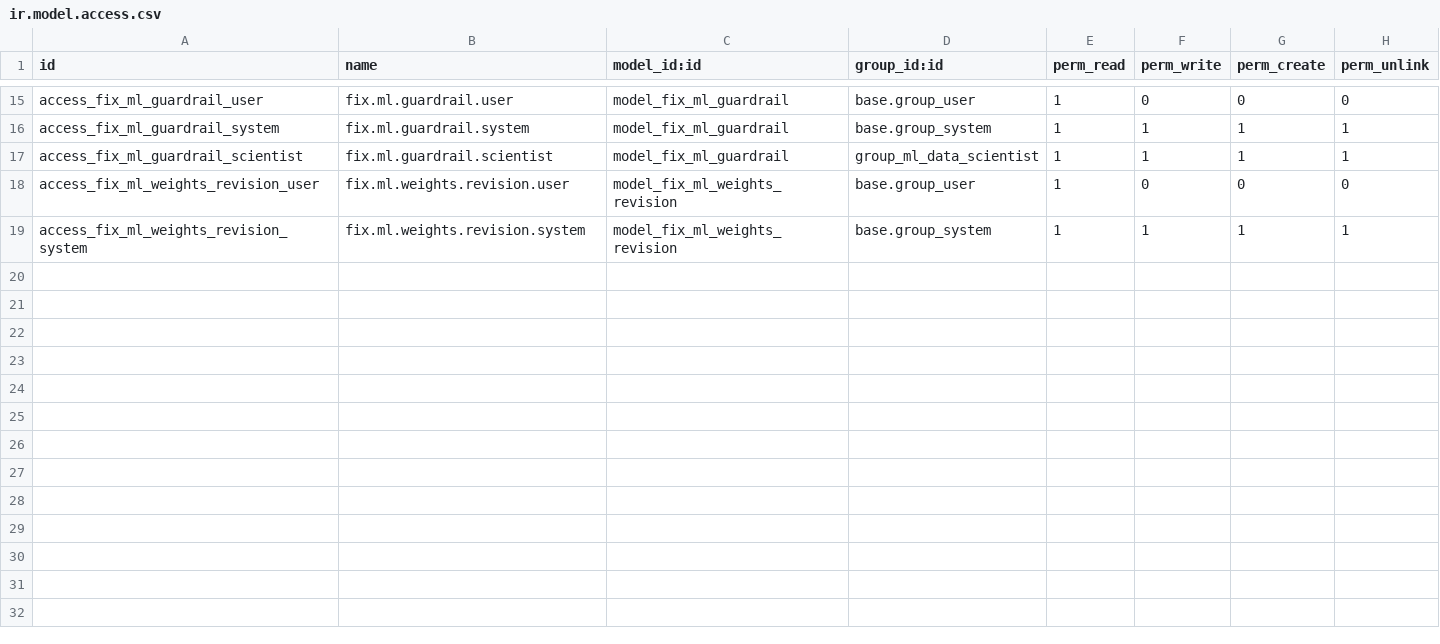
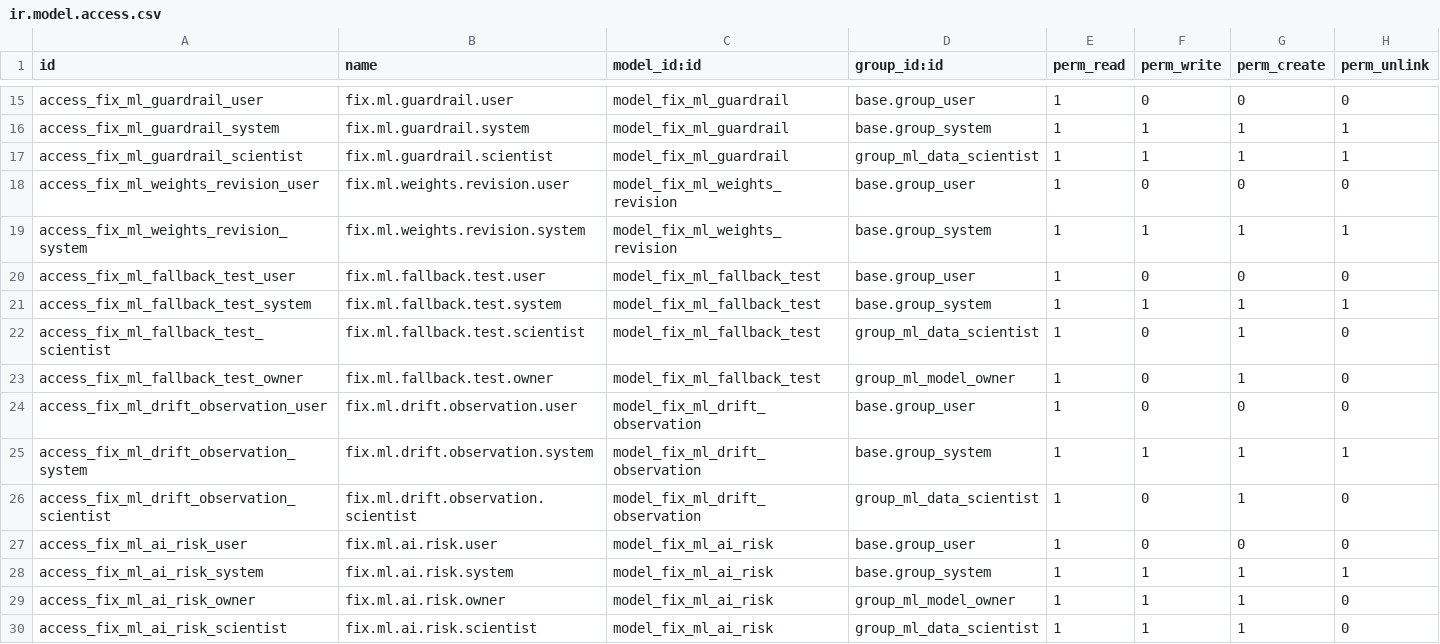
Before and after one commit to maz279/1000fix_new_erp_system, a CSV file: 1000_fix_codebase/addons/domain/j_data_analytics/cd_ml_services/security/ir.model.access.csv, drawn as a sheet; only a part is shown, gaps mark what is left out; the diff names each change by its address in the sheet, - before the commit and + after, or states it on an @@ line.

```diff
--- a/1000_fix_codebase/addons/domain/j_data_analytics/cd_ml_services/security/ir.model.access.csv
+++ b/1000_fix_codebase/addons/domain/j_data_analytics/cd_ml_services/security/ir.model.access.csv
+row 20: access_fix_ml_fallback_test_user | fix.ml.fallback.test.user | model_fix_ml_fallback_test | base.group_user | 1 | 0 | 0 | 0
+row 21: access_fix_ml_fallback_test_system | fix.ml.fallback.test.system | model_fix_ml_fallback_test | base.group_system | 1 | 1 | 1 | 1
+row 22: access_fix_ml_fallback_test_scientist | fix.ml.fallback.test.scientist | model_fix_ml_fallback_test | group_ml_data_scientist | 1 | 0 | 1 | 0
+row 23: access_fix_ml_fallback_test_owner | fix.ml.fallback.test.owner | model_fix_ml_fallback_test | group_ml_model_owner | 1 | 0 | 1 | 0
+row 24: access_fix_ml_drift_observation_user | fix.ml.drift.observation.user | model_fix_ml_drift_observation | base.group_user | 1 | 0 | 0 | 0
+row 25: access_fix_ml_drift_observation_system | fix.ml.drift.observation.system | model_fix_ml_drift_observation | base.group_system | 1 | 1 | 1 | 1
+row 26: access_fix_ml_drift_observation_scientist | fix.ml.drift.observation.scientist | model_fix_ml_drift_observation | group_ml_data_scientist | 1 | 0 | 1 | 0
+row 27: access_fix_ml_ai_risk_user | fix.ml.ai.risk.user | model_fix_ml_ai_risk | base.group_user | 1 | 0 | 0 | 0
+row 28: access_fix_ml_ai_risk_system | fix.ml.ai.risk.system | model_fix_ml_ai_risk | base.group_system | 1 | 1 | 1 | 1
+row 29: access_fix_ml_ai_risk_owner | fix.ml.ai.risk.owner | model_fix_ml_ai_risk | group_ml_model_owner | 1 | 1 | 1 | 0
+row 30: access_fix_ml_ai_risk_scientist | fix.ml.ai.risk.scientist | model_fix_ml_ai_risk | group_ml_data_scientist | 1 | 1 | 1 | 0
```
Also changed, not shown: 12 other files.
